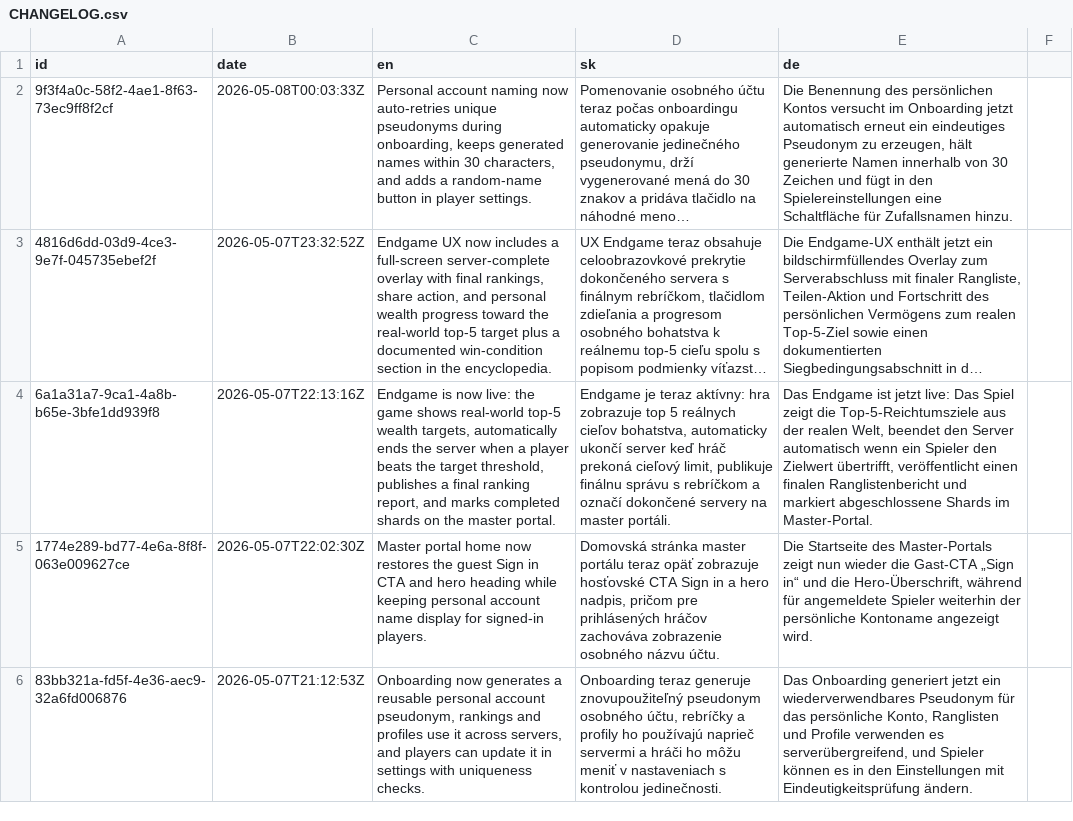
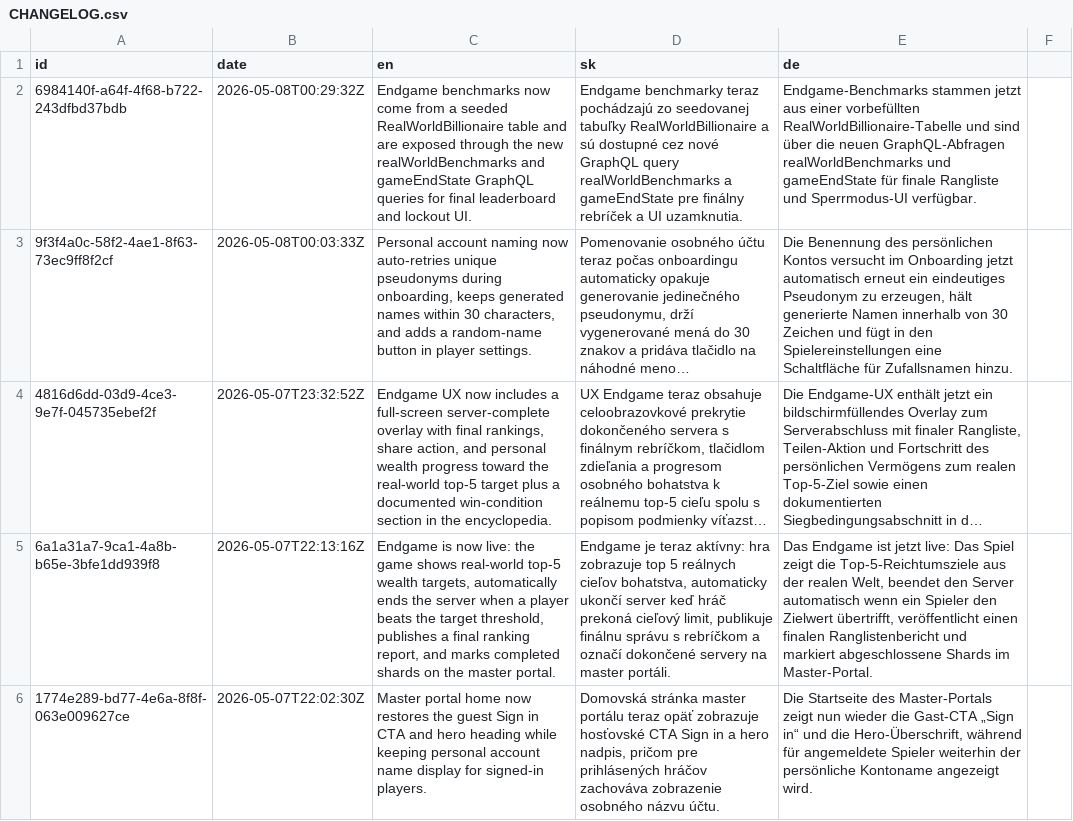
Before and after one commit to scholtz/capitalism, a CSV file: CHANGELOG.csv, drawn as a sheet; only a part is shown; the shorter side is filled out with more unchanged rows; long unchanged cells end in …; the diff names each change by its address in the sheet, - before the commit and + after, or states it on an @@ line.

```diff
--- a/CHANGELOG.csv
+++ b/CHANGELOG.csv
+row 2: 6984140f-a64f-4f68-b722-243dfbd37bdb | 2026-05-08T00:29:32Z | Endgame benchmarks now come from a seeded RealWorldBillionaire table and are exposed through the new realWorldBenchmarks and gameEndState GraphQL queries for final leaderboard and lockout UI. | Endgame benchmarky teraz pochádzajú zo seedovanej tabuľky RealWorldBillionaire a sú dostupné cez nové GraphQL query realWorldBenchmarks a gameEndState pre finálny rebríček a UI uzamknutia. | Endgame-Benchmarks stammen jetzt aus einer vorbefüllten RealWorldBillionaire-Tabelle und sind über die neuen GraphQL-Abfragen realWorldBenchmarks und gameEndState für finale Rangliste und Sperrmodus-UI verfügbar.
```
Also changed, not shown: 15 other files.
